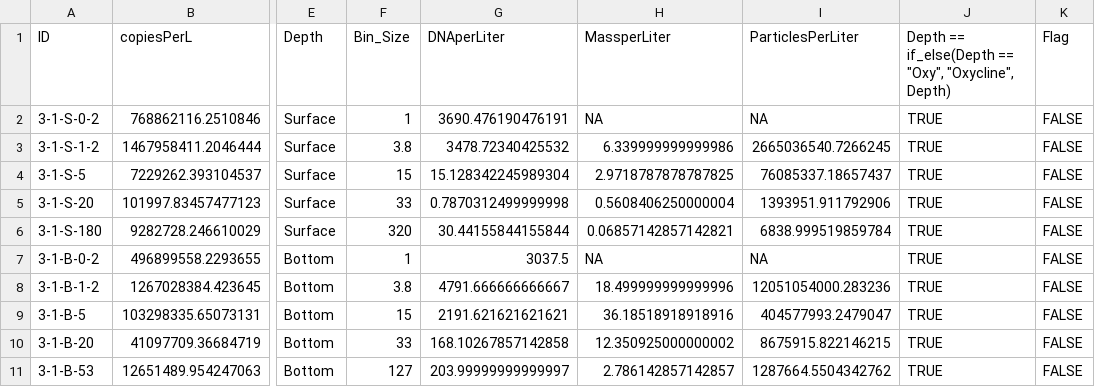
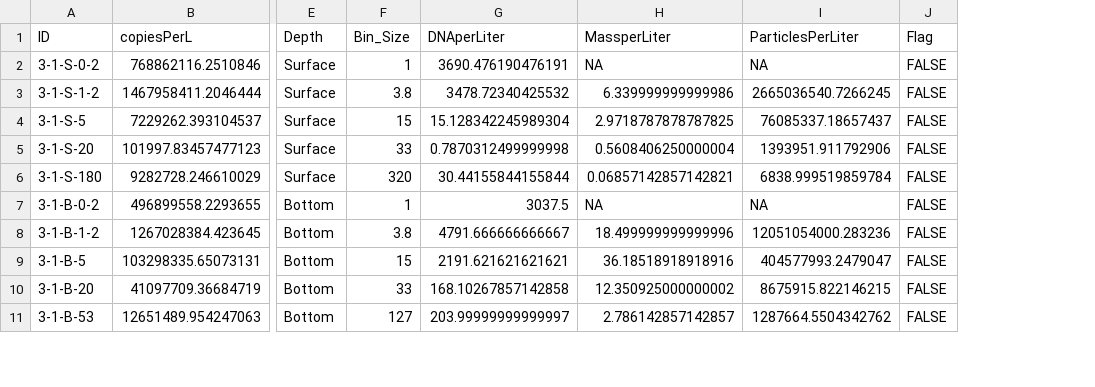
Before and after one commit to cramjaco/Chesapeake_Mainstem_2019_Fractions_Analysis, a CSV file: IntermediateData/AmpliconAbundance.csv, drawn as a sheet; only a part is shown, gaps mark what is left out; removed rows and columns are numbered as before the commit, all else as after; the diff covers the shown part only; the diff names each change by its address in the sheet, - before the commit and + after, or states it on an @@ line.

Commit message:
Redid beta diversity after converting 3.3B to oxycline

```diff
--- a/IntermediateData/AmpliconAbundance.csv
+++ b/IntermediateData/AmpliconAbundance.csv
-column J, rows 1-11: Depth == if_else(Depth == "Oxy", "Oxycline", Depth) | TRUE | TRUE | TRUE | TRUE | TRUE | TRUE | TRUE | TRUE | TRUE | TRUE
```
Also changed, not shown: 5 added rows, 5 removed rows and 7 edited cells elsewhere in this file, 9 other files.
